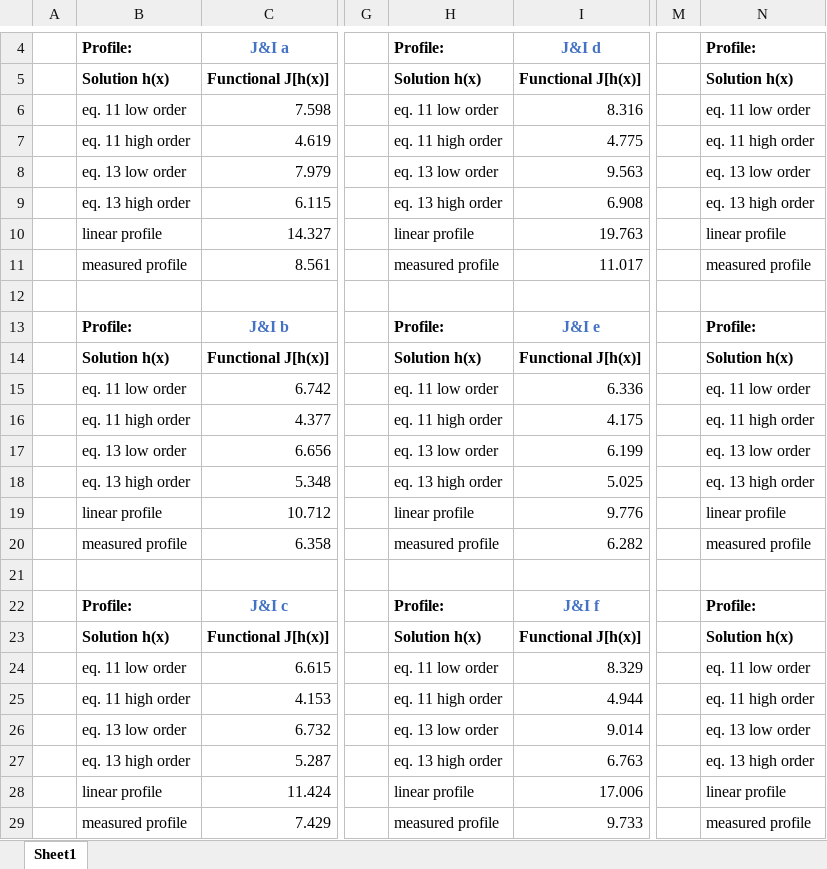
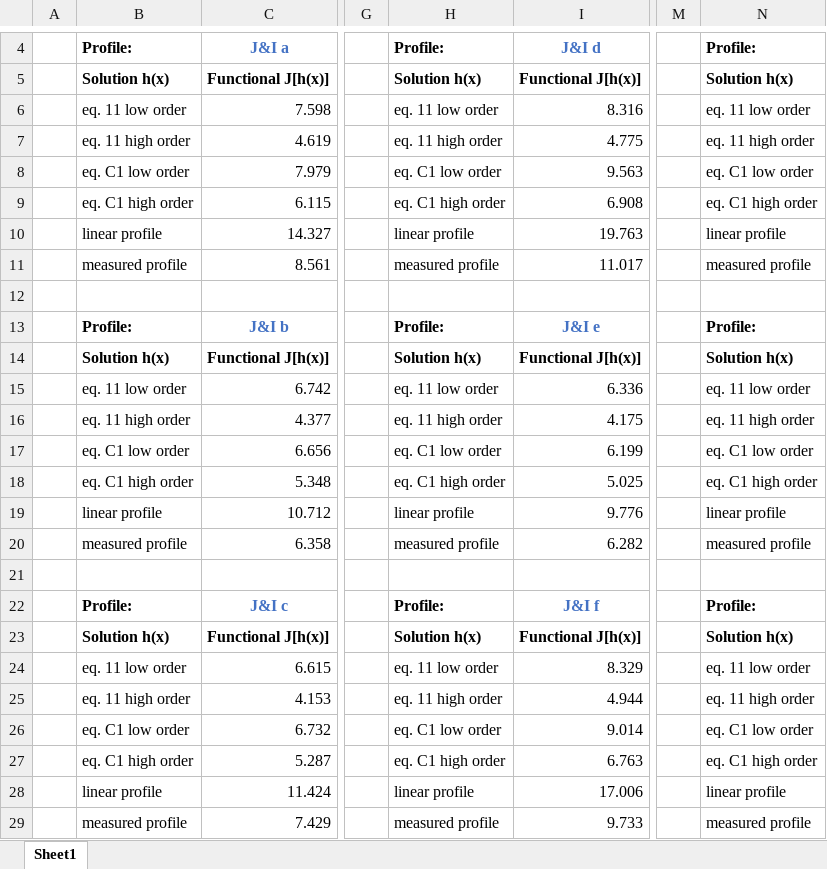
Before and after one commit to sergio-maldonado/bp_min_energy, an Excel workbook: data_for_tables.xlsx, sheet Sheet1, drawn as a sheet; only a part is shown, gaps mark what is left out; values as stored, in another font and other column widths than the file's, no borders; charts and pictures not drawn; the diff names each change by its address in the sheet, - before the commit and + after, or states it on an @@ line.

Commit message:
Add files via upload

```diff
--- a/data_for_tables.xlsx (sheet Sheet1)
+++ b/data_for_tables.xlsx (sheet Sheet1)
-B8: eq. 13 low order
+B8: eq. C1 low order
-H8: eq. 13 low order
+H8: eq. C1 low order
-N8: eq. 13 low order
+N8: eq. C1 low order
-B9: eq. 13 high order
+B9: eq. C1 high order
-H9: eq. 13 high order
+H9: eq. C1 high order
-N9: eq. 13 high order
+N9: eq. C1 high order
-B17: eq. 13 low order
+B17: eq. C1 low order
-H17: eq. 13 low order
+H17: eq. C1 low order
-N17: eq. 13 low order
+N17: eq. C1 low order
-B18: eq. 13 high order
+B18: eq. C1 high order
-H18: eq. 13 high order
+H18: eq. C1 high order
-N18: eq. 13 high order
+N18: eq. C1 high order
-B26: eq. 13 low order
+B26: eq. C1 low order
-H26: eq. 13 low order
+H26: eq. C1 low order
-N26: eq. 13 low order
+N26: eq. C1 low order
-B27: eq. 13 high order
+B27: eq. C1 high order
-H27: eq. 13 high order
+H27: eq. C1 high order
-N27: eq. 13 high order
+N27: eq. C1 high order
```
Also changed, not shown: charts or pictures.
